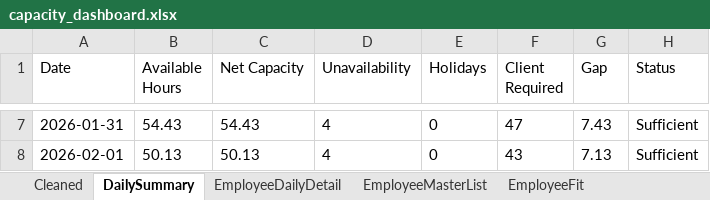
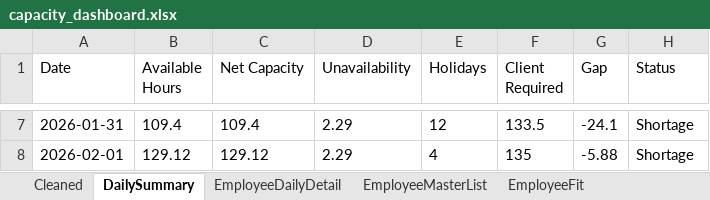
Before and after one commit to Mustansar-tech/CareCapacity, an Excel workbook: capacity_dashboard.xlsx, sheet DailySummary, drawn as a sheet; only a part is shown, gaps mark what is left out; values as stored, in another font and other column widths than the file's, no borders; the diff covers the shown part only; the diff names each change by its address in the sheet, - before the commit and + after, or states it on an @@ line.

```diff
--- a/capacity_dashboard.xlsx (sheet DailySummary)
+++ b/capacity_dashboard.xlsx (sheet DailySummary)
-B7 (Available Hours): 54.43
+B7 (Available Hours): 109.4
-C7 (Net Capacity): 54.43
+C7 (Net Capacity): 109.4
-D7:D8 (Unavailability): 4
+D7:D8 (Unavailability): 2.29
-E7 (Holidays): 0
+E7 (Holidays): 12
-F7 (Client Required): 47
+F7 (Client Required): 133.5
-G7 (Gap): 7.43
+G7 (Gap): -24.1
-H7:H8 (Status): Sufficient
+H7:H8 (Status): Shortage
-B8 (Available Hours): 50.13
+B8 (Available Hours): 129.12
-C8 (Net Capacity): 50.13
+C8 (Net Capacity): 129.12
-E8 (Holidays): 0
+E8 (Holidays): 4
-F8 (Client Required): 43
+F8 (Client Required): 135
-G8 (Gap): 7.13
+G8 (Gap): -5.88
```
Also changed, not shown: 32 edited cells elsewhere in this sheet, sheet Cleaned, sheet EmployeeDailyDetail, sheet EmployeeMasterList.
